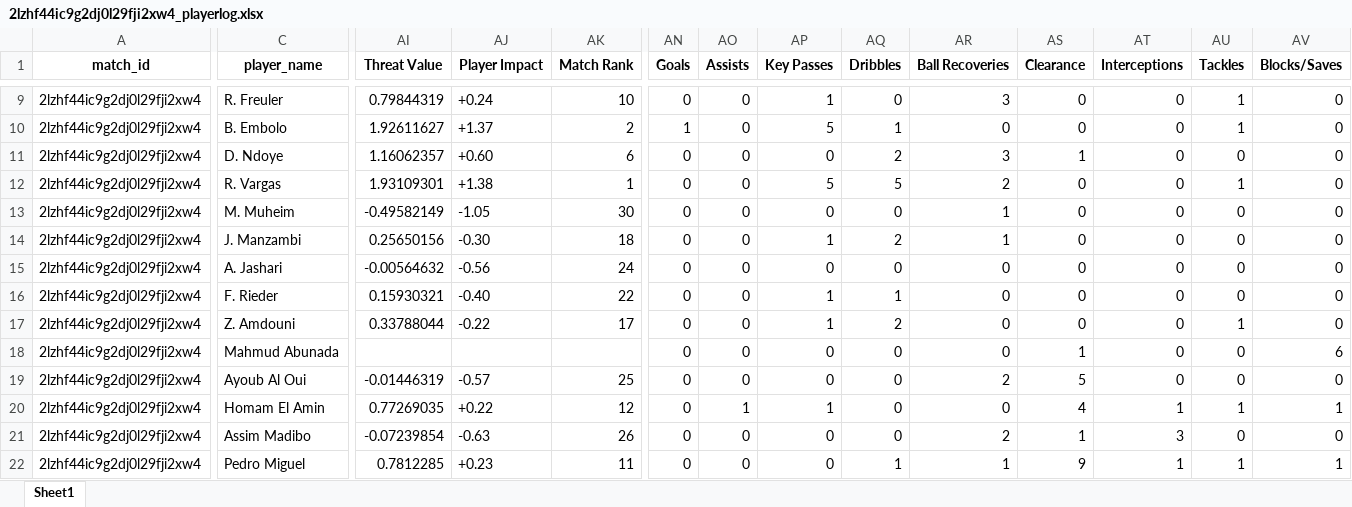
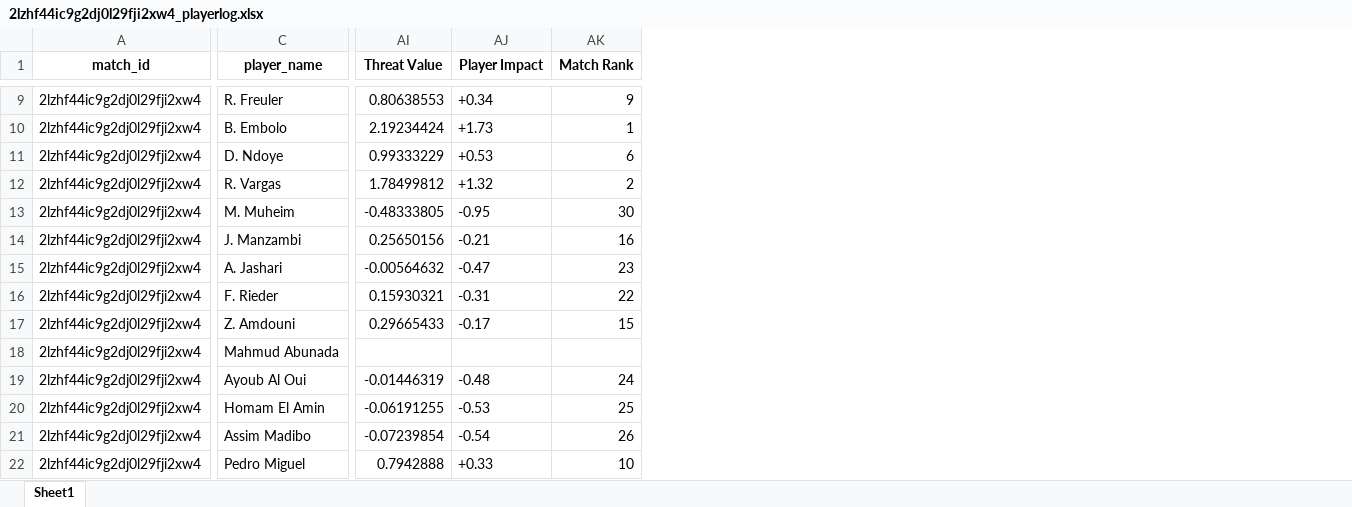
Before and after one commit to WTAnalysis/bnc, an Excel workbook: bnc-streamlit-app/data/points/2lzhf44ic9g2dj0l29fji2xw4_playerlog.xlsx, sheet Sheet1, drawn as a sheet; only a part is shown, gaps mark what is left out; values as stored, in another font and other column widths than the file's, no borders; the diff covers the shown part only; the diff names each change by its address in the sheet, - before the commit and + after, or states it on an @@ line.

```diff
--- a/bnc-streamlit-app/data/points/2lzhf44ic9g2dj0l29fji2xw4_playerlog.xlsx (sheet Sheet1)
+++ b/bnc-streamlit-app/data/points/2lzhf44ic9g2dj0l29fji2xw4_playerlog.xlsx (sheet Sheet1)
-column AN (Goals), rows 9-22: 0 | 1 | 0 | 0 | 0 | 0 | 0 | 0 | 0 | 0 | 0 | 0 | 0 | 0
-column AO (Assists), rows 9-22: 0 | 0 | 0 | 0 | 0 | 0 | 0 | 0 | 0 | 0 | 0 | 1 | 0 | 0
-column AP (Key Passes), rows 9-22: 1 | 5 | 0 | 5 | 0 | 1 | 0 | 1 | 1 | 0 | 0 | 1 | 0 | 0
-column AQ (Dribbles), rows 9-22: 0 | 1 | 2 | 5 | 0 | 2 | 0 | 1 | 2 | 0 | 0 | 0 | 0 | 1
-column AR (Ball Recoveries), rows 9-22: 3 | 0 | 3 | 2 | 1 | 1 | 0 | 0 | 0 | 0 | 2 | 0 | 2 | 1
-column AS (Clearance), rows 9-22: 0 | 0 | 1 | 0 | 0 | 0 | 0 | 0 | 0 | 1 | 5 | 4 | 1 | 9
-column AT (Interceptions), rows 9-22: 0 | 0 | 0 | 0 | 0 | 0 | 0 | 0 | 0 | 0 | 0 | 1 | 3 | 1
-column AU (Tackles), rows 9-22: 1 | 1 | 0 | 1 | 0 | 0 | 0 | 0 | 1 | 0 | 0 | 1 | 0 | 1
-column AV (Blocks/Saves), rows 9-22: 0 | 0 | 0 | 0 | 0 | 0 | 0 | 0 | 0 | 6 | 0 | 1 | 0 | 1
-AI9 (Threat Value): 0.79844319
+AI9 (Threat Value): 0.80638553
-AJ9 (Player Impact): +0.24
+AJ9 (Player Impact): +0.34
-AK9 (Match Rank): 10
+AK9 (Match Rank): 9
-AI10 (Threat Value): 1.92611627
+AI10 (Threat Value): 2.19234424
-AJ10 (Player Impact): +1.37
+AJ10 (Player Impact): +1.73
-AK10 (Match Rank): 2
+AK10 (Match Rank): 1
-AI11 (Threat Value): 1.16062357
+AI11 (Threat Value): 0.99333229
-AJ11 (Player Impact): +0.60
+AJ11 (Player Impact): +0.53
-AI12 (Threat Value): 1.93109301
+AI12 (Threat Value): 1.78499812
-AJ12 (Player Impact): +1.38
+AJ12 (Player Impact): +1.32
-AK12 (Match Rank): 1
+AK12 (Match Rank): 2
-AI13 (Threat Value): -0.49582149
+AI13 (Threat Value): -0.48333805
-AJ13 (Player Impact): -1.05
+AJ13 (Player Impact): -0.95
-AJ14 (Player Impact): -0.30
+AJ14 (Player Impact): -0.21
-AK14 (Match Rank): 18
+AK14 (Match Rank): 16
-AJ15 (Player Impact): -0.56
+AJ15 (Player Impact): -0.47
-AK15 (Match Rank): 24
+AK15 (Match Rank): 23
-AJ16 (Player Impact): -0.40
+AJ16 (Player Impact): -0.31
-AI17 (Threat Value): 0.33788044
+AI17 (Threat Value): 0.29665433
-AJ17 (Player Impact): -0.22
+AJ17 (Player Impact): -0.17
-AK17 (Match Rank): 17
+AK17 (Match Rank): 15
-AJ19 (Player Impact): -0.57
+AJ19 (Player Impact): -0.48
-AK19 (Match Rank): 25
+AK19 (Match Rank): 24
-AI20 (Threat Value): 0.77269035
+AI20 (Threat Value): -0.06191255
-AJ20 (Player Impact): +0.22
+AJ20 (Player Impact): -0.53
-AK20 (Match Rank): 12
+AK20 (Match Rank): 25
-AJ21 (Player Impact): -0.63
+AJ21 (Player Impact): -0.54
-AI22 (Threat Value): 0.7812285
+AI22 (Threat Value): 0.7942888
-AJ22 (Player Impact): +0.23
+AJ22 (Player Impact): +0.33
-AK22 (Match Rank): 11
+AK22 (Match Rank): 10
```
Also changed, not shown: 11 removed columns and 42 edited cells elsewhere in this sheet.
